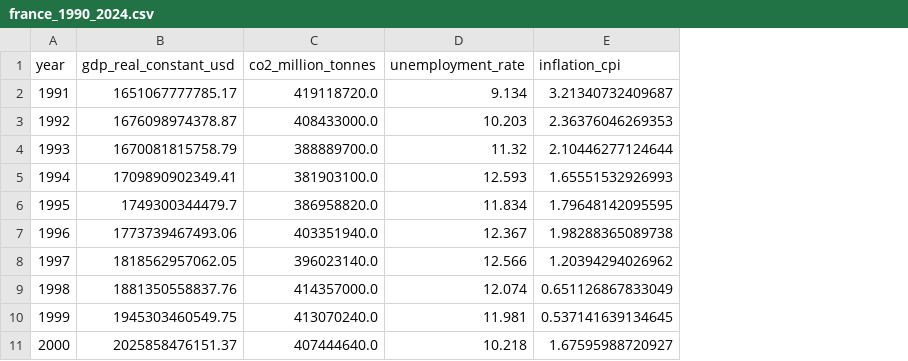
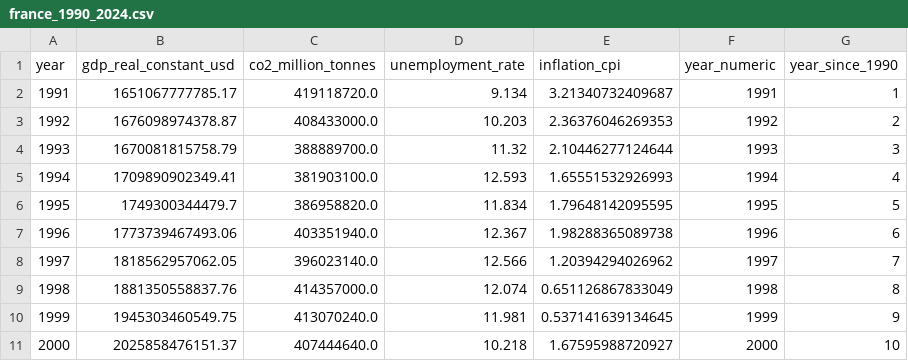
Before and after one commit to natalia23wy/green_economy_project, a CSV file: data/processed/france_1990_2024.csv, drawn as a sheet; only a part is shown; the diff names each change by its address in the sheet, - before the commit and + after, or states it on an @@ line.

```diff
--- a/data/processed/france_1990_2024.csv
+++ b/data/processed/france_1990_2024.csv
+column F (year_numeric), rows 2-11: 1991 | 1992 | 1993 | 1994 | 1995 | 1996 | 1997 | 1998 | 1999 | 2000
+column G (year_since_1990), rows 2-11: 1 | 2 | 3 | 4 | 5 | 6 | 7 | 8 | 9 | 10
```
Also changed, not shown: 16 other files.
